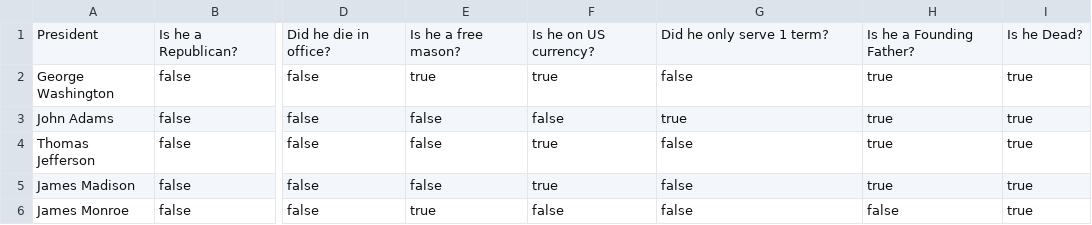
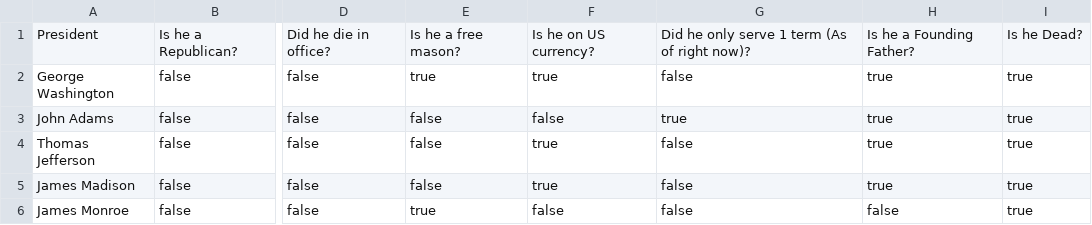
Before and after one commit to kertox662/GuessThePrez, a CSV file: GuessThePrez/data/President_Data.csv, drawn as a sheet; only a part is shown, gaps mark what is left out; the diff names each change by its address in the sheet, - before the commit and + after, or states it on an @@ line.

```diff
--- a/GuessThePrez/data/President_Data.csv
+++ b/GuessThePrez/data/President_Data.csv
-G1: Did he only serve 1 term?
+G1: Did he only serve 1 term (As of right now)?
```
Also changed, not shown: 5 other files.
